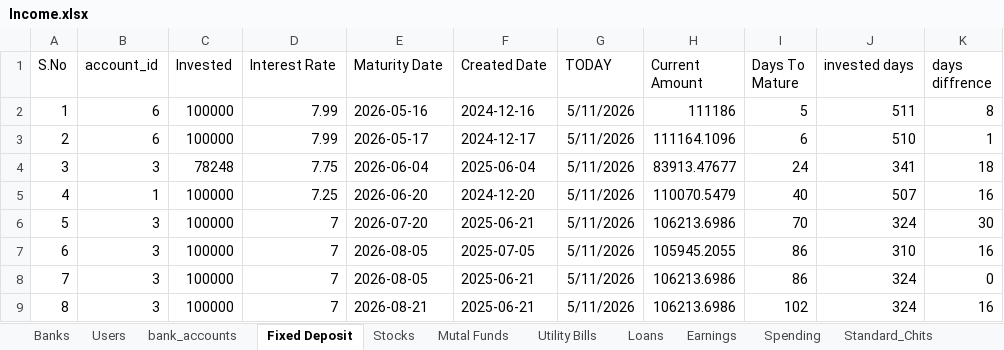
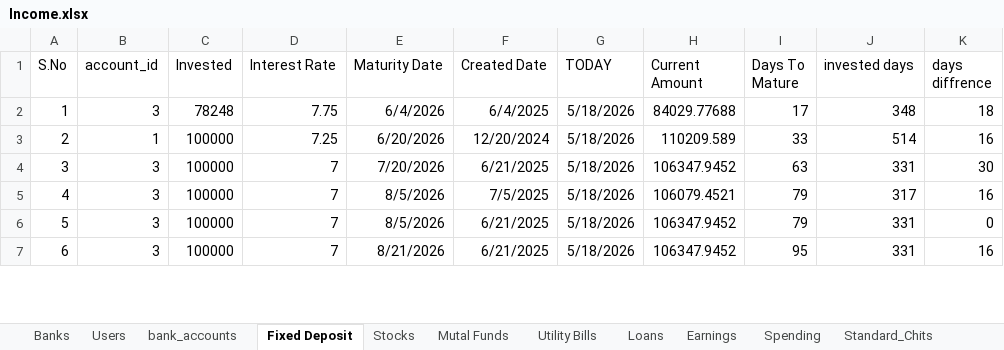
Before and after one commit to venkattj/dashboard, an Excel workbook: financial_dashboard/Income.xlsx, sheet Fixed Deposit, drawn as a sheet; only a part is shown; values as stored, in another font and other column widths than the file's, no borders; table styles not drawn; removed rows and columns are numbered as before the commit, all else as after; the diff covers the shown part only; the diff names each change by its address in the sheet, - before the commit and + after, or states it on an @@ line.

```diff
--- a/financial_dashboard/Income.xlsx (sheet Fixed Deposit)
+++ b/financial_dashboard/Income.xlsx (sheet Fixed Deposit)
-row 2: 1 | 6 | 100000 | 7.99 | 2026-05-16 | 2024-12-16 | 5/11/2026 | 111186 | 5 | 511 | 8
-row 3: 2 | 6 | 100000 | 7.99 | 2026-05-17 | 2024-12-17 | 5/11/2026 | 111164.1096 | 6 | 510 | 1
@@ column A (S.No) renumbered between rows 2 and 34 @@
-E2 (Maturity Date): 2026-06-04
+E2 (Maturity Date): 6/4/2026
-F2 (Created Date): 2025-06-04
+F2 (Created Date): 6/4/2025
-G2:G7 (TODAY): 5/11/2026
+G2:G7 (TODAY): 5/18/2026
-H2 (Current Amount): 83913.47677
+H2 (Current Amount): 84029.77688
-I2 (Days To Mature): 24
+I2 (Days To Mature): 17
-J2 (invested days): 341
+J2 (invested days): 348
-E3 (Maturity Date): 2026-06-20
+E3 (Maturity Date): 6/20/2026
-F3 (Created Date): 2024-12-20
+F3 (Created Date): 12/20/2024
-H3 (Current Amount): 110070.5479
+H3 (Current Amount): 110209.589
-I3 (Days To Mature): 40
+I3 (Days To Mature): 33
-J3 (invested days): 507
+J3 (invested days): 514
-E4 (Maturity Date): 2026-07-20
+E4 (Maturity Date): 7/20/2026
-F4 (Created Date): 2025-06-21
+F4 (Created Date): 6/21/2025
-H4 (Current Amount): 106213.6986
+H4 (Current Amount): 106347.9452
-I4 (Days To Mature): 70
+I4 (Days To Mature): 63
-J4 (invested days): 324
+J4 (invested days): 331
-E5:E6 (Maturity Date): 2026-08-05
+E5:E6 (Maturity Date): 8/5/2026
-F5 (Created Date): 2025-07-05
+F5 (Created Date): 7/5/2025
-H5 (Current Amount): 105945.2055
+H5 (Current Amount): 106079.4521
-I5:I6 (Days To Mature): 86
+I5:I6 (Days To Mature): 79
-J5 (invested days): 310
+J5 (invested days): 317
-F6:F7 (Created Date): 2025-06-21
+F6:F7 (Created Date): 6/21/2025
-H6:H7 (Current Amount): 106213.6986
+H6:H7 (Current Amount): 106347.9452
-J6:J7 (invested days): 324
+J6:J7 (invested days): 331
-E7 (Maturity Date): 2026-08-21
+E7 (Maturity Date): 8/21/2026
-I7 (Days To Mature): 102
+I7 (Days To Mature): 95
```
Also changed, not shown: 1 added row and 163 edited cells elsewhere in this sheet, sheet Stocks, sheet Mutal Funds, sheet Sheet1, sheet Overall, sheet bank_accounts, formulas that keep their value, 2 other files.
